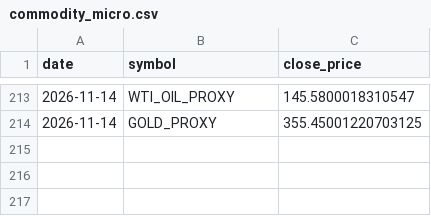
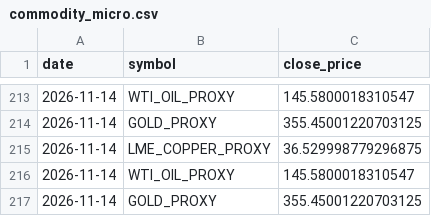
Before and after one commit to d87skg/gmre-collectors, a CSV file: data/commodity_micro.csv, drawn as a sheet; only a part is shown, gaps mark what is left out; the diff names each change by its address in the sheet, - before the commit and + after, or states it on an @@ line.

```diff
--- a/data/commodity_micro.csv
+++ b/data/commodity_micro.csv
+row 215: 2026-11-14 | LME_COPPER_PROXY | 36.529998779296875
+row 216: 2026-11-14 | WTI_OIL_PROXY | 145.5800018310547
+row 217: 2026-11-14 | GOLD_PROXY | 355.45001220703125
```
Also changed, not shown: data/deribit_funding.csv, data/deribit_oi.csv, 22 other files.
